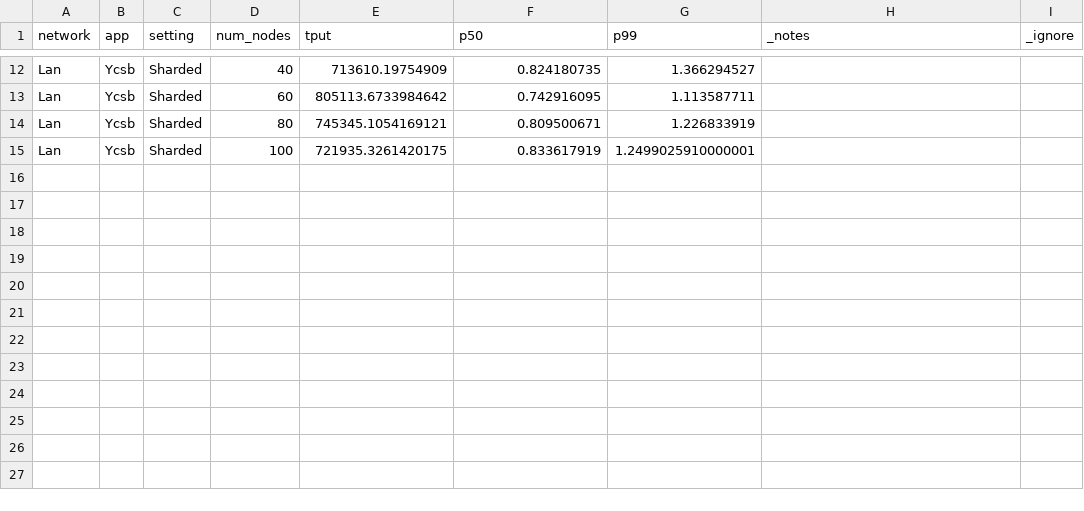
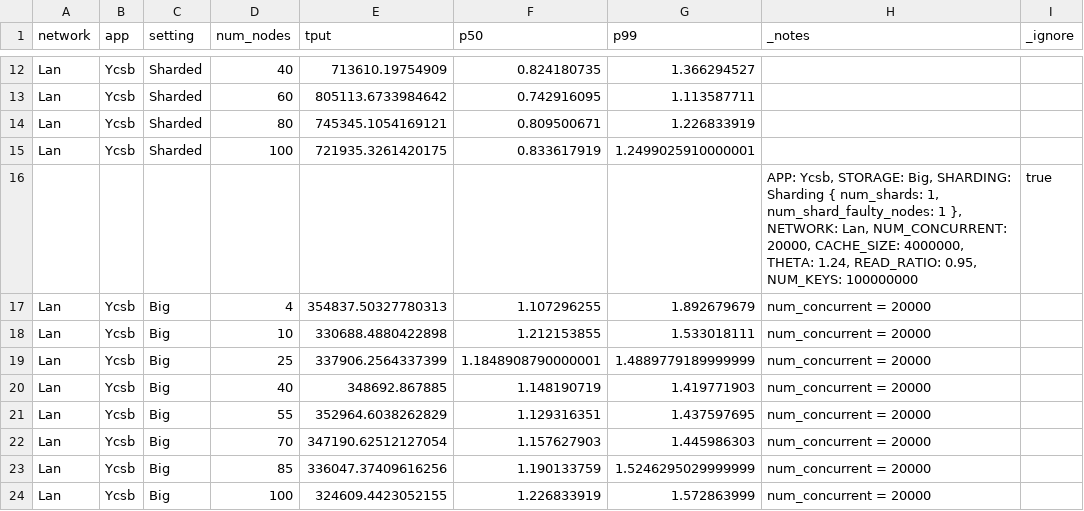
Before and after one commit to sgdxbc/big3, a CSV file: data/nodes-tput.csv, drawn as a sheet; only a part is shown, gaps mark what is left out.

Commit message:
feat(data): ycsb big node tput

```diff
--- a/data/nodes-tput.csv
+++ b/data/nodes-tput.csv
@@ -15 +15,10 @@ Lan,Ycsb,Sharded,80,745345.1054169121,0.809500671,1.226833919,
 Lan,Ycsb,Sharded,100,721935.3261420175,0.833617919,1.2499025910000001,
+,,,,,,,"APP: Ycsb, STORAGE: Big, SHARDING: Sharding { num_shards: 1, num_shard_faulty_nodes: 1 }, NETWORK: Lan, NUM_CONCURRENT: 20000, CACHE_SIZE: 4000000, THETA: 1.24, READ_RATIO: 0.95, NUM_KEYS: 100000000 ",true
+Lan,Ycsb,Big,4,354837.50327780313,1.107296255,1.892679679,"num_concurrent = 20000"
+Lan,Ycsb,Big,10,330688.4880422898,1.212153855,1.533018111,"num_concurrent = 20000"
+Lan,Ycsb,Big,25,337906.2564337399,1.1848908790000001,1.4889779189999999,"num_concurrent = 20000"
+Lan,Ycsb,Big,40,348692.867885,1.148190719,1.419771903,"num_concurrent = 20000"
+Lan,Ycsb,Big,55,352964.6038262829,1.129316351,1.437597695,"num_concurrent = 20000"
+Lan,Ycsb,Big,70,347190.62512127054,1.157627903,1.445986303,"num_concurrent = 20000"
+Lan,Ycsb,Big,85,336047.37409616256,1.190133759,1.5246295029999999,"num_concurrent = 20000"
+Lan,Ycsb,Big,100,324609.4423052155,1.226833919,1.572863999,"num_concurrent = 20000"
```
Also changed, not shown: 2 other files.
